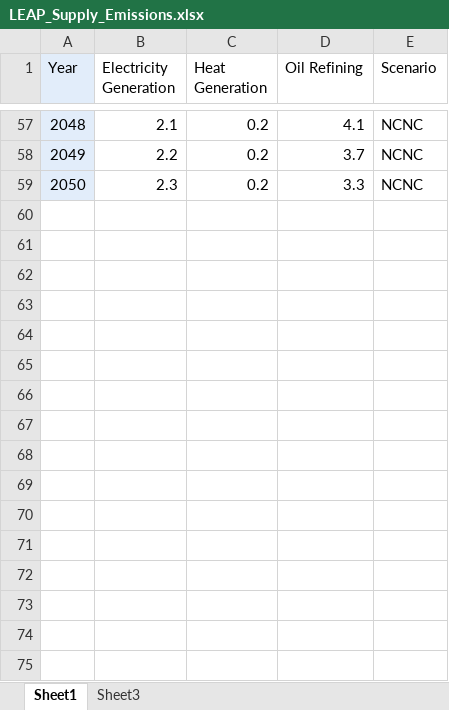
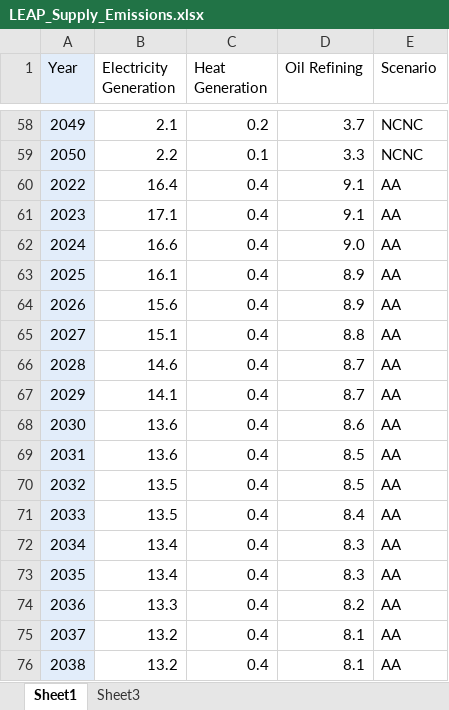
Before and after one commit to mevit8/sdsn_cnp_gr, an Excel workbook: data/LEAP_Supply_Emissions.xlsx, sheet Sheet1, drawn as a sheet; only a part is shown, gaps mark what is left out; values as stored, in another font and other column widths than the file's, no borders; removed rows and columns are numbered as before the commit, all else as after; the diff covers the shown part only; the diff names each change by its address in the sheet, - before the commit and + after, or states it on an @@ line.

```diff
--- a/data/LEAP_Supply_Emissions.xlsx (sheet Sheet1)
+++ b/data/LEAP_Supply_Emissions.xlsx (sheet Sheet1)
@@ column A (Year) renumbered between rows 58 and 59 @@
-D58 (Oil Refining): 4.1
+D58 (Oil Refining): 3.7
-C59 (Heat Generation): 0.2
+C59 (Heat Generation): 0.1
-D59 (Oil Refining): 3.7
+D59 (Oil Refining): 3.3
-row 59: 2050 | 2.3 | 0.2 | 3.3 | NCNC
+row 60: 2022 | 16.4 | 0.4 | 9.1 | AA
+row 61: 2023 | 17.1 | 0.4 | 9.1 | AA
+row 62: 2024 | 16.6 | 0.4 | 9.0 | AA
+row 63: 2025 | 16.1 | 0.4 | 8.9 | AA
+row 64: 2026 | 15.6 | 0.4 | 8.9 | AA
+row 65: 2027 | 15.1 | 0.4 | 8.8 | AA
+row 66: 2028 | 14.6 | 0.4 | 8.7 | AA
+row 67: 2029 | 14.1 | 0.4 | 8.7 | AA
+row 68: 2030 | 13.6 | 0.4 | 8.6 | AA
+row 69: 2031 | 13.6 | 0.4 | 8.5 | AA
+row 70: 2032 | 13.5 | 0.4 | 8.5 | AA
+row 71: 2033 | 13.5 | 0.4 | 8.4 | AA
+row 72: 2034 | 13.4 | 0.4 | 8.3 | AA
+row 73: 2035 | 13.4 | 0.4 | 8.3 | AA
+row 74: 2036 | 13.3 | 0.4 | 8.2 | AA
+row 75: 2037 | 13.2 | 0.4 | 8.1 | AA
+row 76: 2038 | 13.2 | 0.4 | 8.1 | AA
```
Also changed, not shown: 245 added rows and 25 edited cells elsewhere in this sheet, data/Fable_46_Agricultural.xlsx, data/LEAP_Demand_Cons.xlsx, 12 other files.
